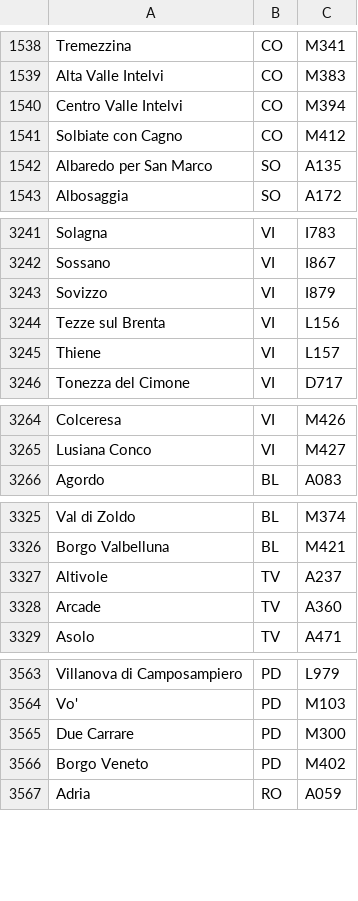
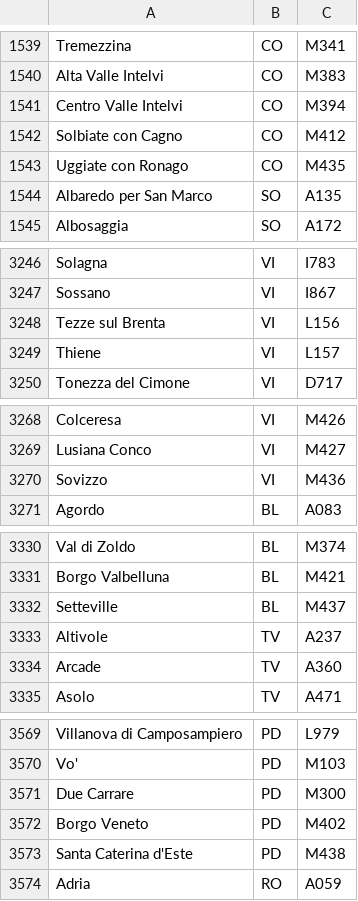
Before and after one commit to topac/codice_fiscale, a CSV file: lib/codice_fiscale/codes/city_codes.csv, drawn as a sheet; only a part is shown, gaps mark what is left out; removed rows and columns are numbered as before the commit, all else as after; the diff covers the shown part only; the diff names each change by its address in the sheet, - before the commit and + after, or states it on an @@ line.

```diff
--- a/lib/codice_fiscale/codes/city_codes.csv
+++ b/lib/codice_fiscale/codes/city_codes.csv
+row 1543: Uggiate con Ronago | CO | M435
-row 3243: Sovizzo | VI | I879
+row 3270: Sovizzo | VI | M436
+row 3332: Setteville | BL | M437
+row 3573: Santa Caterina d'Este | PD | M438
```
Also changed, not shown: 8 added rows, 1 removed row and 13 edited cells elsewhere in this file.
